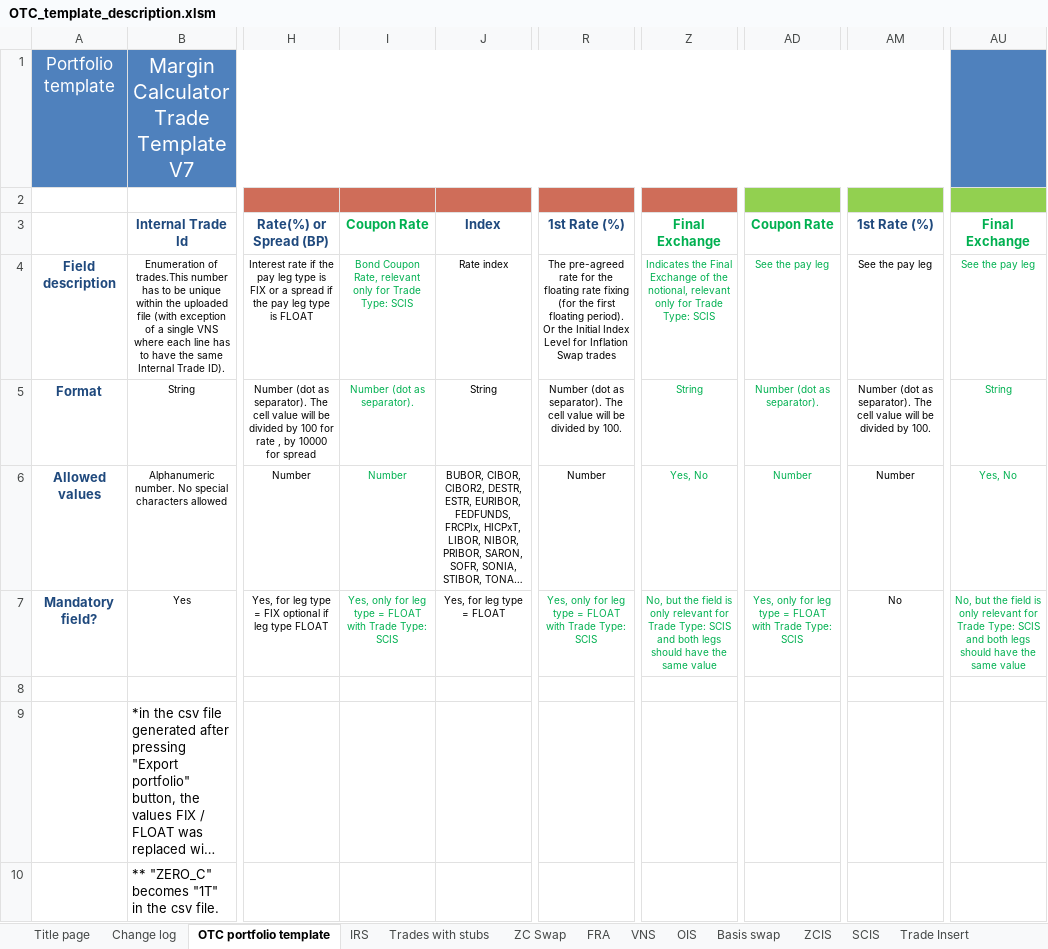
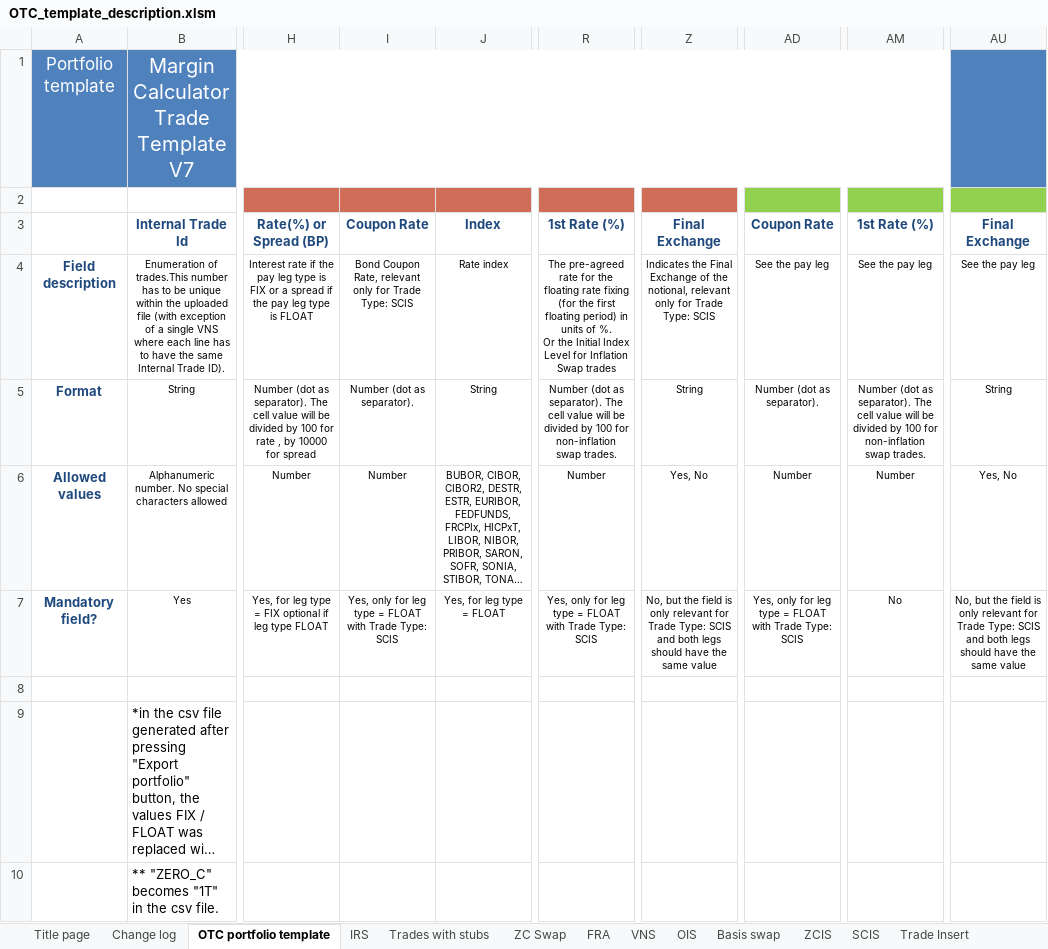
Before and after one commit to Deutsche-Boerse-Risk/CloudPrismaMarginEstimator, an Excel workbook: templates/otc-dev/OTC_template_description.xlsm, sheet OTC portfolio template, drawn as a sheet; only a part is shown, gaps mark what is left out; long unchanged cells end in …; values as stored, in another font and other column widths than the file's, no borders; charts and pictures not drawn; ↵ is a line break in a cell; the diff names each change by its address in the sheet, - before the commit and + after, or states it on an @@ line.

Commit message:
update templates in DEV to 18.0

```diff
--- a/templates/otc-dev/OTC_template_description.xlsm (sheet OTC portfolio template)
+++ b/templates/otc-dev/OTC_template_description.xlsm (sheet OTC portfolio template)
-I3 text colour: #00B050
+I3 text colour: #1F497D
-Z3 text colour: #00B050
+Z3 text colour: #1F497D
-AD3 text colour: #00B050
+AD3 text colour: #1F497D
-AU3 text colour: #00B050
+AU3 text colour: #1F497D
-I4:I7 text colour: #00B050
+I4:I7 text colour: black
-R4: …first floating period). ↵ Or the…
+R4: …first floating period) in units of %. ↵ Or the…
-Z4:Z7 text colour: #00B050
+Z4:Z7 text colour: black
-AD4:AD7 text colour: #00B050
+AD4:AD7 text colour: black
-AU4:AU7 text colour: #00B050
+AU4:AU7 text colour: black
-R5: …divided by 100.
+R5: …divided by 100 for non-inflation swap trades.
-AM5: …divided by 100.
+AM5: …divided by 100 for non-inflation swap trades.
-R7 text colour: #00B050
+R7 text colour: black
```
Also changed, not shown: sheet SCIS, sheet Swap Futures, sheet Change log, sheet Title page, sheet FRA, sheet Basis swap, 6 more sheets, hidden cells, charts or pictures, templates/otc-dev/OTC_sensitivities_template.xlsm.
